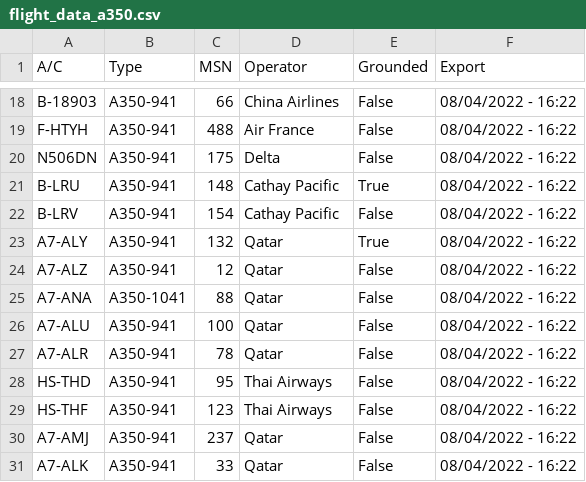
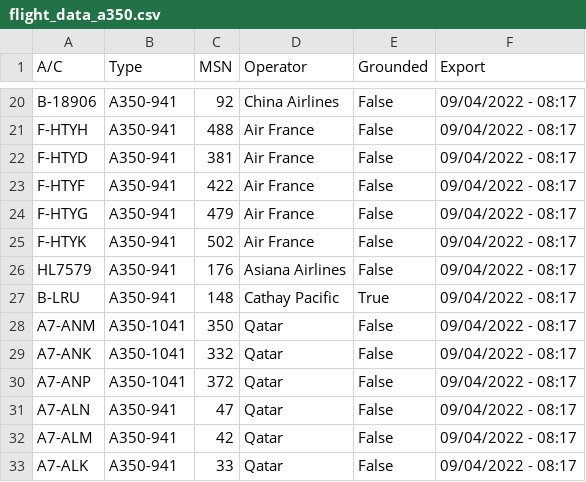
Before and after one commit to clintjb/clintjb.github.v2, a CSV file: _data/flight_data_a350.csv, drawn as a sheet; only a part is shown, gaps mark what is left out; removed rows and columns are numbered as before the commit, all else as after; the diff covers the shown part only; the diff names each change by its address in the sheet, - before the commit and + after, or states it on an @@ line.

```diff
--- a/_data/flight_data_a350.csv
+++ b/_data/flight_data_a350.csv
-A20 (A/C): B-18903
+A20 (A/C): B-18906
-C20 (MSN): 66
+C20 (MSN): 92
-F20:F21 (Export): 08/04/2022 - 16:22
+F20:F21 (Export): 09/04/2022 - 08:17
-row 20: N506DN | A350-941 | 175 | Delta | False | 08/04/2022 - 16:22
+row 22: F-HTYD | A350-941 | 381 | Air France | False | 09/04/2022 - 08:17
+row 23: F-HTYF | A350-941 | 422 | Air France | False | 09/04/2022 - 08:17
+row 24: F-HTYG | A350-941 | 479 | Air France | False | 09/04/2022 - 08:17
+row 25: F-HTYK | A350-941 | 502 | Air France | False | 09/04/2022 - 08:17
+row 26: HL7579 | A350-941 | 176 | Asiana Airlines | False | 09/04/2022 - 08:17
-F27 (Export): 08/04/2022 - 16:22
+F27 (Export): 09/04/2022 - 08:17
-row 22: B-LRV | A350-941 | 154 | Cathay Pacific | False | 08/04/2022 - 16:22
-row 23: A7-ALY | A350-941 | 132 | Qatar | True | 08/04/2022 - 16:22
-A28 (A/C): A7-ALZ
+A28 (A/C): A7-ANM
-B28 (Type): A350-941
+B28 (Type): A350-1041
-C28 (MSN): 12
+C28 (MSN): 350
-F28:F31 (Export): 08/04/2022 - 16:22
+F28:F31 (Export): 09/04/2022 - 08:17
-A29 (A/C): A7-ANA
+A29 (A/C): A7-ANK
-C29 (MSN): 88
+C29 (MSN): 332
-A30 (A/C): A7-ALU
+A30 (A/C): A7-ANP
-B30 (Type): A350-941
+B30 (Type): A350-1041
-C30 (MSN): 100
+C30 (MSN): 372
-A31 (A/C): A7-ALR
+A31 (A/C): A7-ALN
-C31 (MSN): 78
+C31 (MSN): 47
-row 28: HS-THD | A350-941 | 95 | Thai Airways | False | 08/04/2022 - 16:22
-row 29: HS-THF | A350-941 | 123 | Thai Airways | False | 08/04/2022 - 16:22
-A32 (A/C): A7-AMJ
+A32 (A/C): A7-ALM
-C32 (MSN): 237
+C32 (MSN): 42
-F32:F33 (Export): 08/04/2022 - 16:22
+F32:F33 (Export): 09/04/2022 - 08:17
```
Also changed, not shown: 8 added rows, 6 removed rows and 23 edited cells elsewhere in this file, 1 other file.
